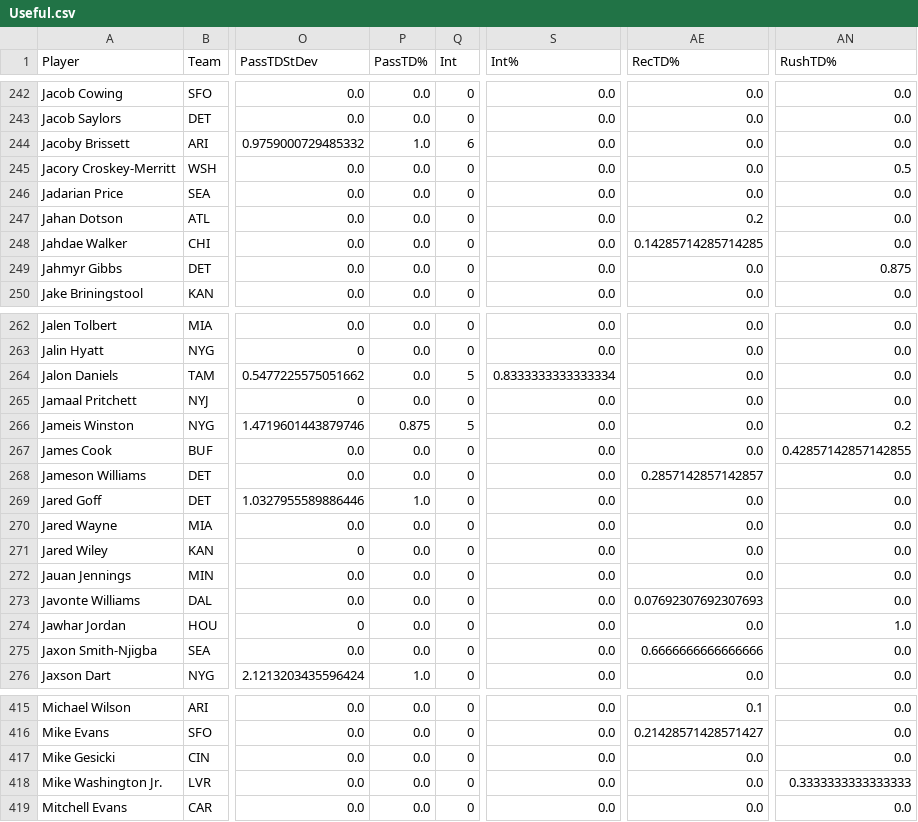
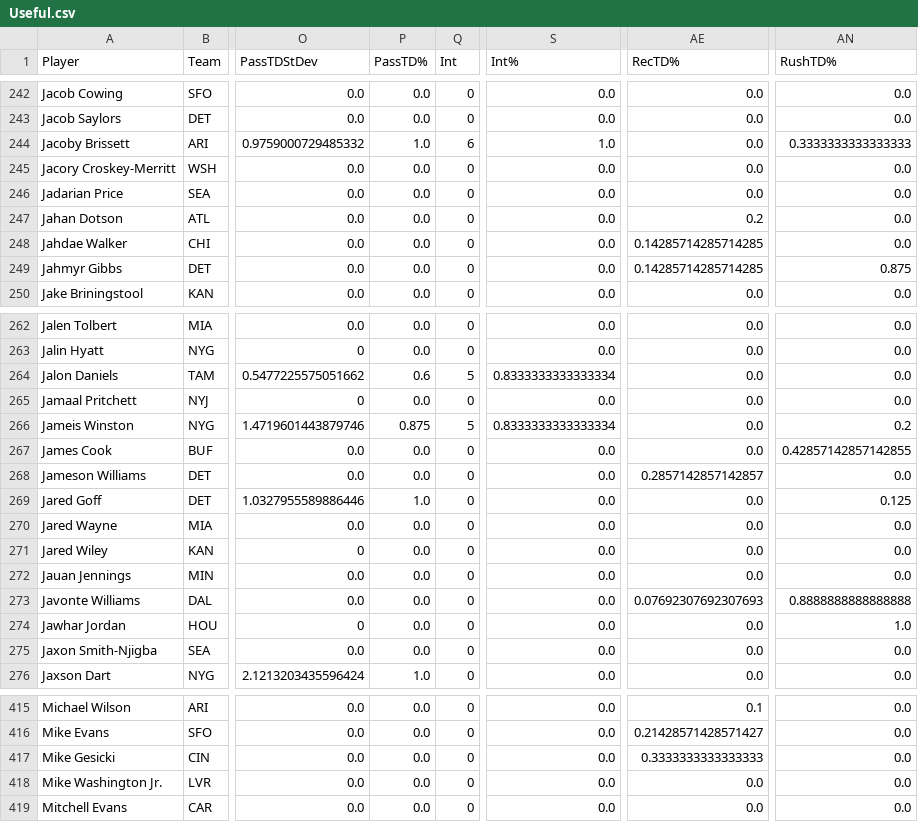
Before and after one commit to arahe1/WebProjects, a CSV file: CSVs/Useful.csv, drawn as a sheet; only a part is shown, gaps mark what is left out; the diff covers the shown part only; the diff names each change by its address in the sheet, - before the commit and + after, or states it on an @@ line.

```diff
--- a/CSVs/Useful.csv
+++ b/CSVs/Useful.csv
-S244 (Int%): 0.0
+S244 (Int%): 1.0
-AN244 (RushTD%): 0.0
+AN244 (RushTD%): 0.3333333333333333
-AN245 (RushTD%): 0.5
+AN245 (RushTD%): 0.0
-AE249 (RecTD%): 0.0
+AE249 (RecTD%): 0.14285714285714285
-P264 (PassTD%): 0.0
+P264 (PassTD%): 0.6
-S266 (Int%): 0.0
+S266 (Int%): 0.8333333333333334
-AN269 (RushTD%): 0.0
+AN269 (RushTD%): 0.125
-AN273 (RushTD%): 0.0
+AN273 (RushTD%): 0.8888888888888888
-AE275 (RecTD%): 0.6666666666666666
+AE275 (RecTD%): 0.0
-AE417 (RecTD%): 0.0
+AE417 (RecTD%): 0.3333333333333333
-AN418 (RushTD%): 0.3333333333333333
+AN418 (RushTD%): 0.0
```
Also changed, not shown: 25 edited cells elsewhere in this file, CSVs/SuperFlex.csv, 8 other files.
